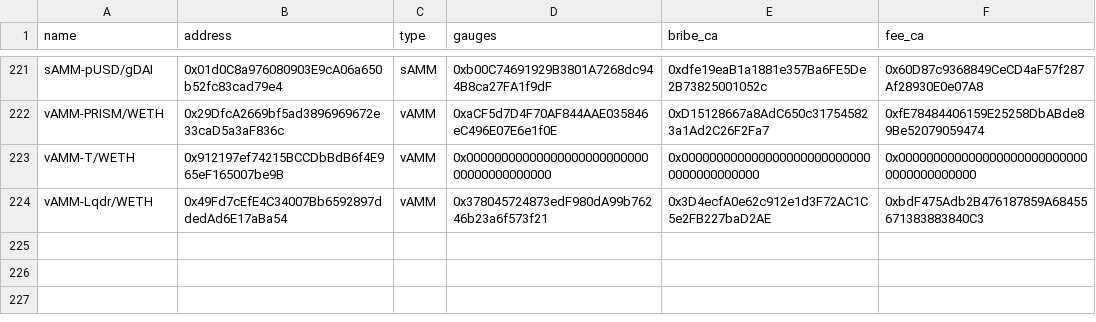
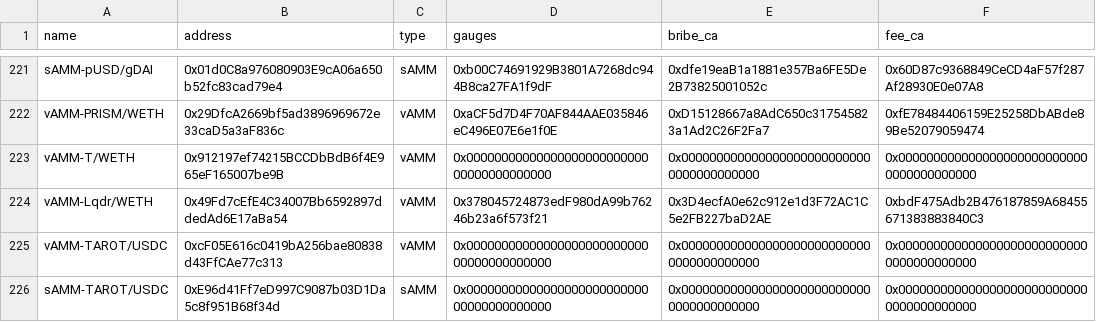
Before and after one commit to ALMIGHTYABE/Chronos-Data, a CSV file: data/ids_data.csv, drawn as a sheet; only a part is shown, gaps mark what is left out; the diff names each change by its address in the sheet, - before the commit and + after, or states it on an @@ line.

```diff
--- a/data/ids_data.csv
+++ b/data/ids_data.csv
+row 225: vAMM-TAROT/USDC | 0xcF05E616c0419bA256bae80838d43FfCAe77c313 | vAMM | 0x0000000000000000000000000000000000000000 | 0x0000000000000000000000000000000000000000 | 0x0000000000000000000000000000000000000000
+row 226: sAMM-TAROT/USDC | 0xE96d41Ff7eD997C9087b03D1Da5c8f951B68f34d | sAMM | 0x0000000000000000000000000000000000000000 | 0x0000000000000000000000000000000000000000 | 0x0000000000000000000000000000000000000000
```
Also changed, not shown: 1 other file.
